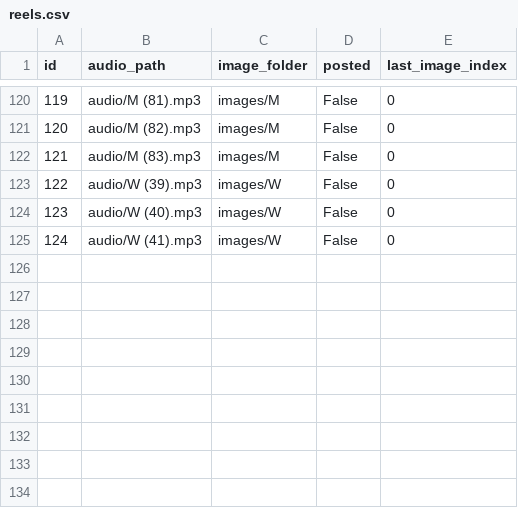
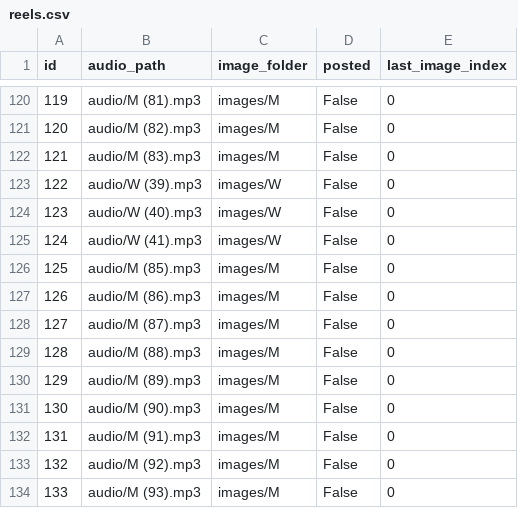
Before and after one commit to ansarisamaddev-byte/Automate-Video-Generator, a CSV file: reels.csv, drawn as a sheet; only a part is shown, gaps mark what is left out; the diff names each change by its address in the sheet, - before the commit and + after, or states it on an @@ line.

Commit message:
changes

```diff
--- a/reels.csv
+++ b/reels.csv
+row 126: 125 | audio/M (85).mp3 | images/M | False | 0
+row 127: 126 | audio/M (86).mp3 | images/M | False | 0
+row 128: 127 | audio/M (87).mp3 | images/M | False | 0
+row 129: 128 | audio/M (88).mp3 | images/M | False | 0
+row 130: 129 | audio/M (89).mp3 | images/M | False | 0
+row 131: 130 | audio/M (90).mp3 | images/M | False | 0
+row 132: 131 | audio/M (91).mp3 | images/M | False | 0
+row 133: 132 | audio/M (92).mp3 | images/M | False | 0
+row 134: 133 | audio/M (93).mp3 | images/M | False | 0
```
